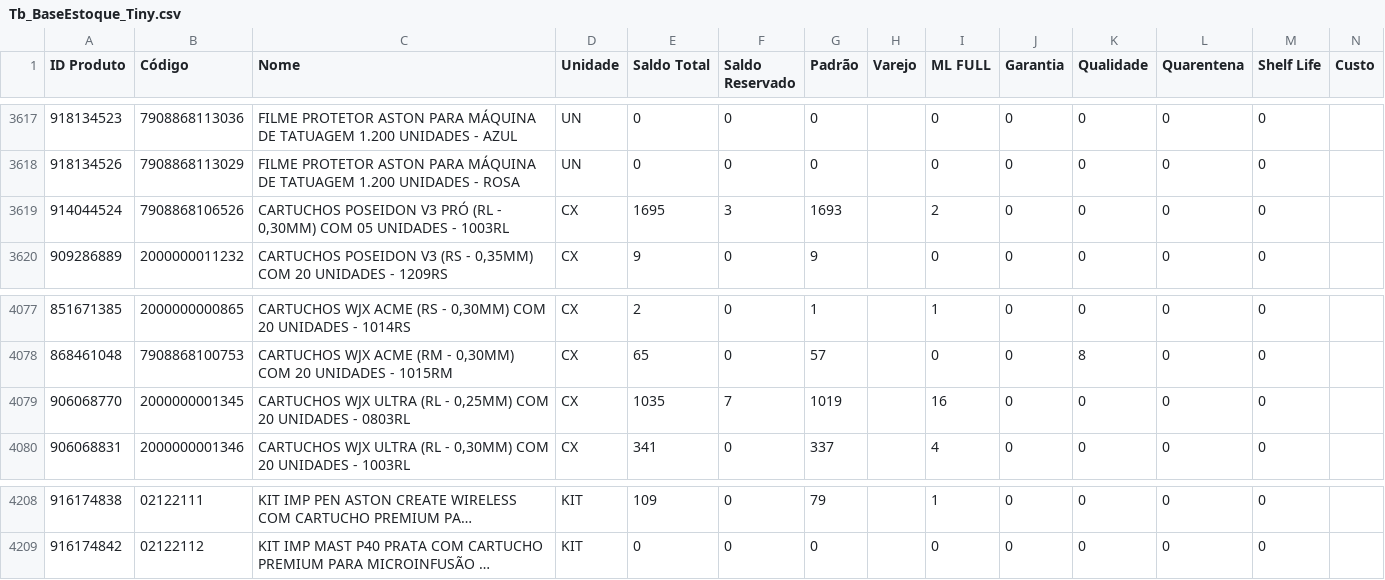
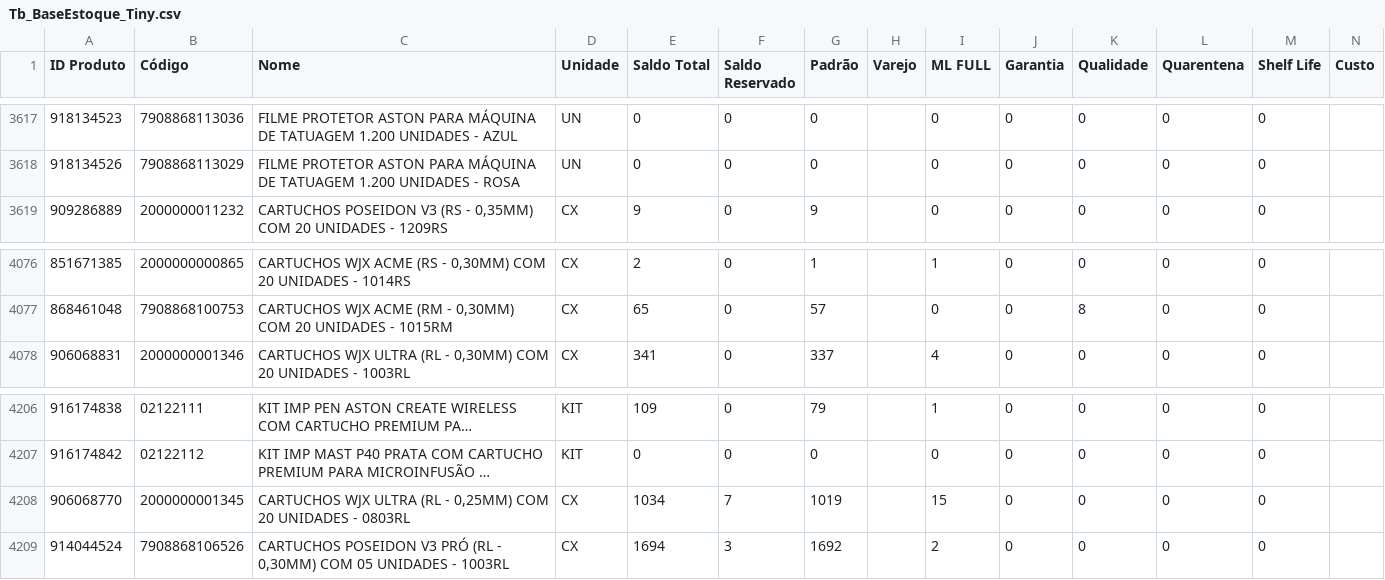
Before and after one commit to JhonatanAlmeida02/Pdg-Tiny-Importacoes, a CSV file: TB_bases/Tb_BaseEstoque_Tiny.csv, drawn as a sheet; only a part is shown, gaps mark what is left out; long unchanged cells end in …; removed rows and columns are numbered as before the commit, all else as after; the diff names each change by its address in the sheet, - before the commit and + after, or states it on an @@ line.

```diff
--- a/TB_bases/Tb_BaseEstoque_Tiny.csv
+++ b/TB_bases/Tb_BaseEstoque_Tiny.csv
-row 3619: 914044524 | 7908868106526 | CARTUCHOS POSEIDON V3 PRÓ (RL - 0,30MM) COM 05 UNIDADES - 1003RL | CX | 1695 | 3 | 1693 |  | 2 | 0 | 0 | 0 | 0
-row 4079: 906068770 | 2000000001345 | CARTUCHOS WJX ULTRA (RL - 0,25MM) COM 20 UNIDADES - 0803RL | CX | 1035 | 7 | 1019 |  | 16 | 0 | 0 | 0 | 0
+row 4208: 906068770 | 2000000001345 | CARTUCHOS WJX ULTRA (RL - 0,25MM) COM 20 UNIDADES - 0803RL | CX | 1034 | 7 | 1019 |  | 15 | 0 | 0 | 0 | 0
+row 4209: 914044524 | 7908868106526 | CARTUCHOS POSEIDON V3 PRÓ (RL - 0,30MM) COM 05 UNIDADES - 1003RL | CX | 1694 | 3 | 1692 |  | 2 | 0 | 0 | 0 | 0
```
Also changed, not shown: 1 other file.
